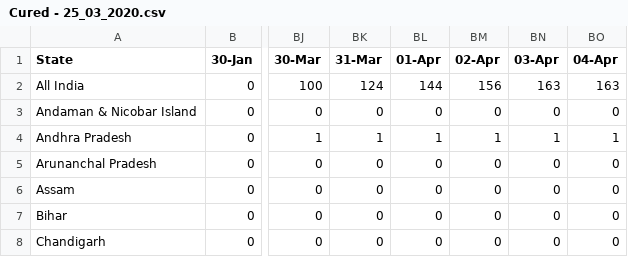
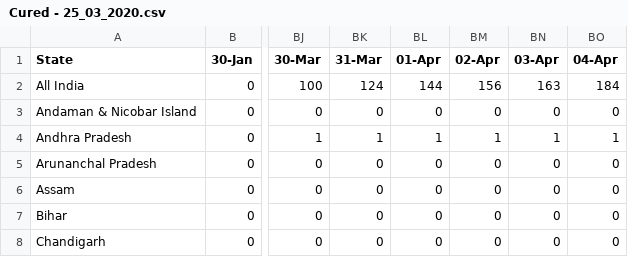
Before and after one commit to iirs-students/covid-19, a CSV file: Cured - 25_03_2020.csv, drawn as a sheet; only a part is shown, gaps mark what is left out; the diff names each change by its address in the sheet, - before the commit and + after, or states it on an @@ line.

```diff
--- a/Cured - 25_03_2020.csv
+++ b/Cured - 25_03_2020.csv
-BO2 (04-Apr): 163
+BO2 (04-Apr): 184
```
Also changed, not shown: Death 25_03_2020.csv, Indian - 25_03_2020.csv, 2 other files.
